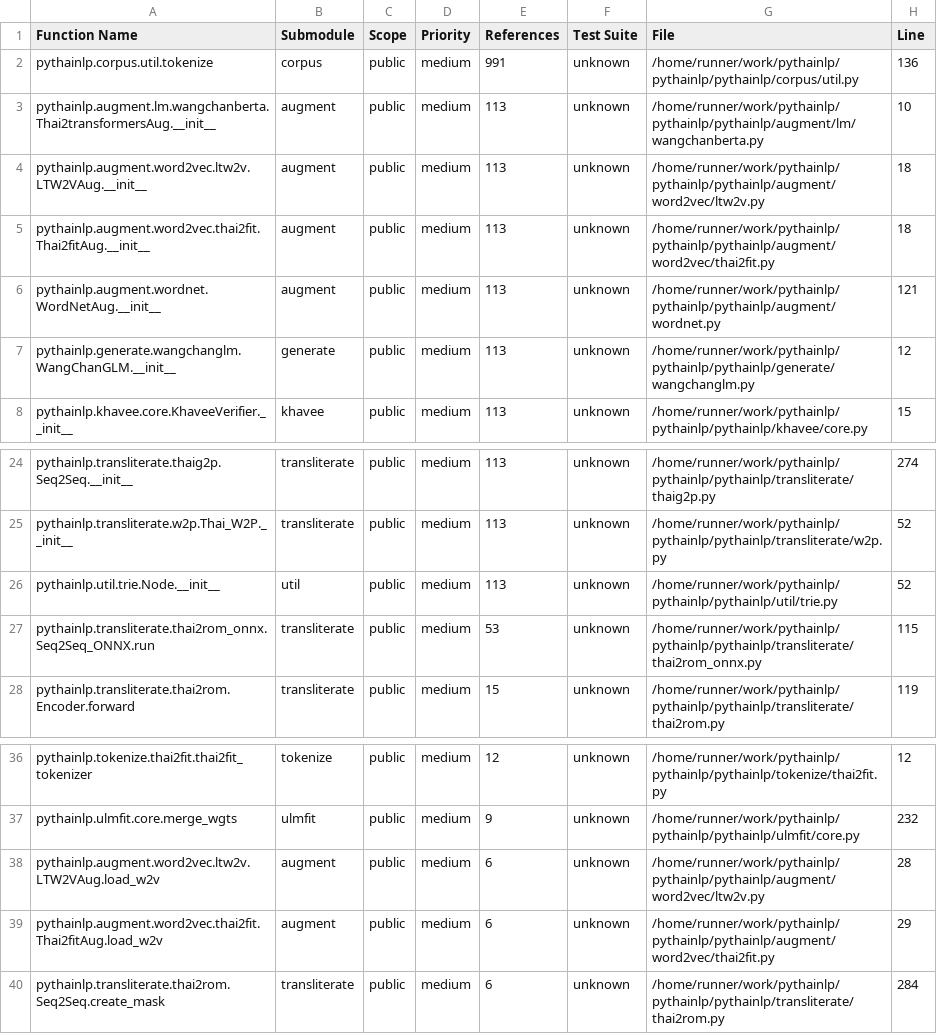
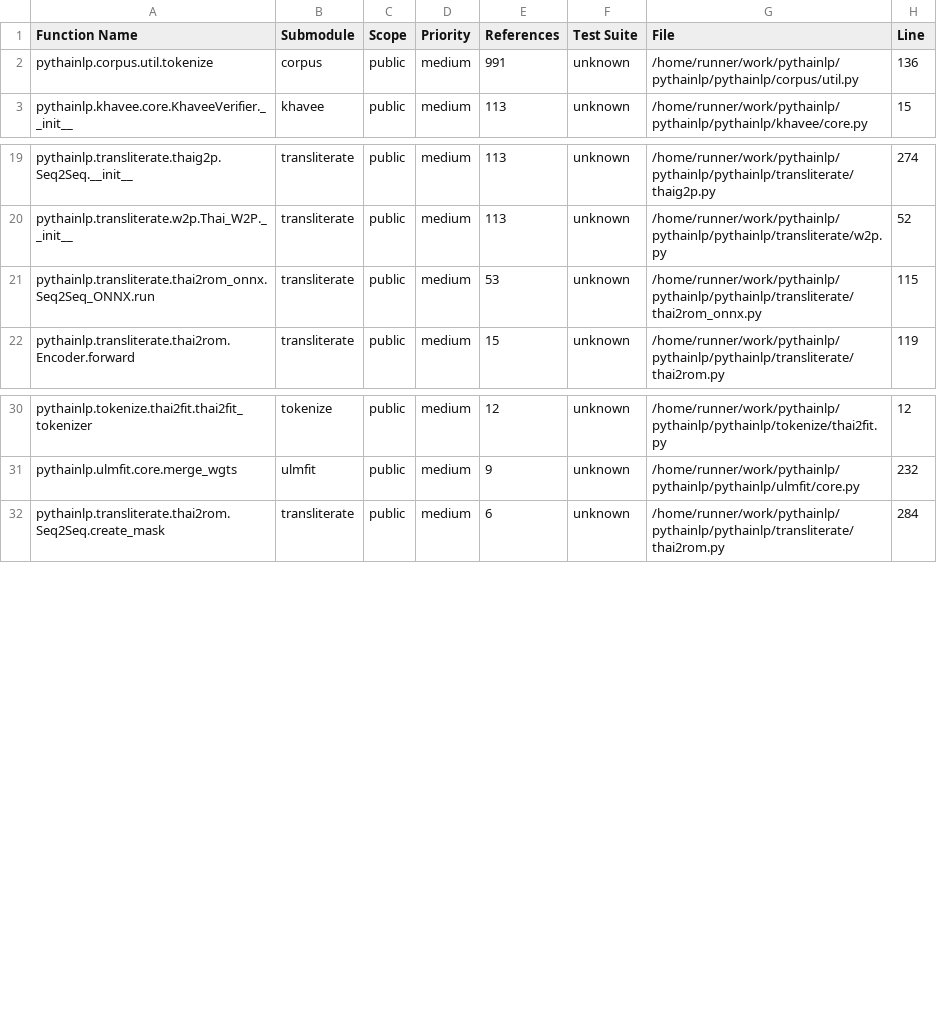
Before and after one commit to PyThaiNLP/pythainlp, a CSV file: build_tools/analysis/output/functions_no_hints.csv, drawn as a sheet; only a part is shown, gaps mark what is left out; the diff names each change by its address in the sheet, - before the commit and + after, or states it on an @@ line.

```diff
--- a/build_tools/analysis/output/functions_no_hints.csv
+++ b/build_tools/analysis/output/functions_no_hints.csv
-row 3: pythainlp.augment.lm.wangchanberta.Thai2transformersAug.__init__ | augment | public | medium | 113 | unknown | /home/runner/work/pythainlp/pythainlp/pythainlp/augment/lm/wangchanberta.py | 10
-row 4: pythainlp.augment.word2vec.ltw2v.LTW2VAug.__init__ | augment | public | medium | 113 | unknown | /home/runner/work/pythainlp/pythainlp/pythainlp/augment/word2vec/ltw2v.py | 18
-row 5: pythainlp.augment.word2vec.thai2fit.Thai2fitAug.__init__ | augment | public | medium | 113 | unknown | /home/runner/work/pythainlp/pythainlp/pythainlp/augment/word2vec/thai2fit.py | 18
-row 6: pythainlp.augment.wordnet.WordNetAug.__init__ | augment | public | medium | 113 | unknown | /home/runner/work/pythainlp/pythainlp/pythainlp/augment/wordnet.py | 121
-row 7: pythainlp.generate.wangchanglm.WangChanGLM.__init__ | generate | public | medium | 113 | unknown | /home/runner/work/pythainlp/pythainlp/pythainlp/generate/wangchanglm.py | 12
-row 26: pythainlp.util.trie.Node.__init__ | util | public | medium | 113 | unknown | /home/runner/work/pythainlp/pythainlp/pythainlp/util/trie.py | 52
-row 38: pythainlp.augment.word2vec.ltw2v.LTW2VAug.load_w2v | augment | public | medium | 6 | unknown | /home/runner/work/pythainlp/pythainlp/pythainlp/augment/word2vec/ltw2v.py | 28
-row 39: pythainlp.augment.word2vec.thai2fit.Thai2fitAug.load_w2v | augment | public | medium | 6 | unknown | /home/runner/work/pythainlp/pythainlp/pythainlp/augment/word2vec/thai2fit.py | 29
```
Also changed, not shown: build_tools/analysis/output/functions_incomplete_hints.csv, build_tools/analysis/output/submodule_summary.csv, 1 other file.
